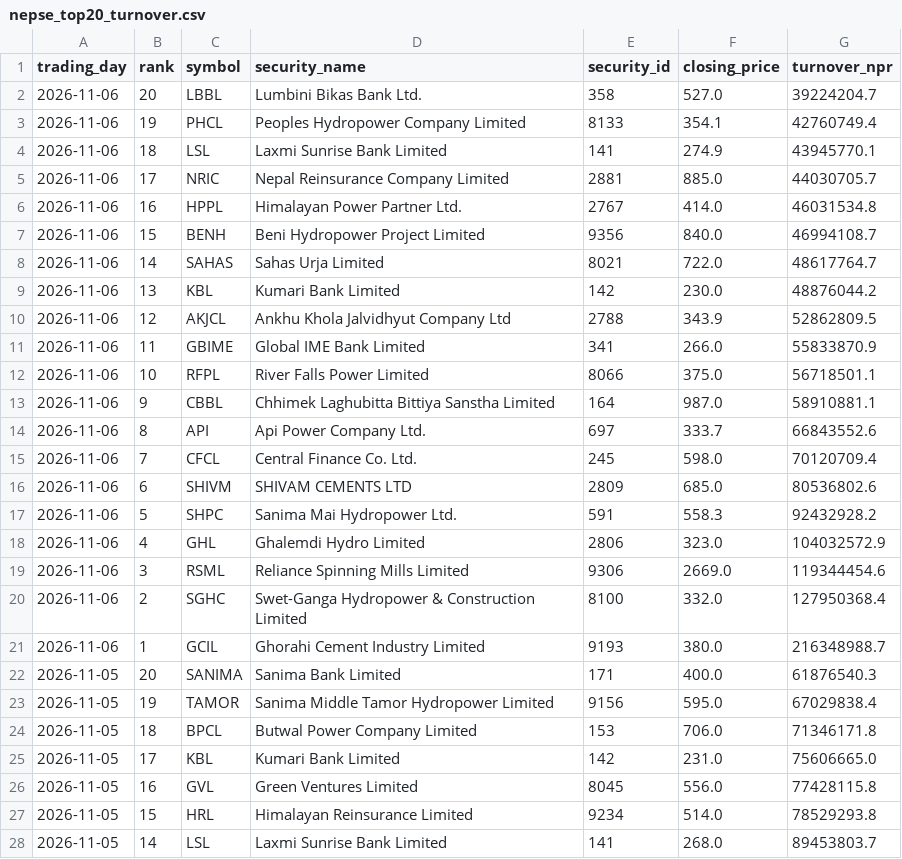
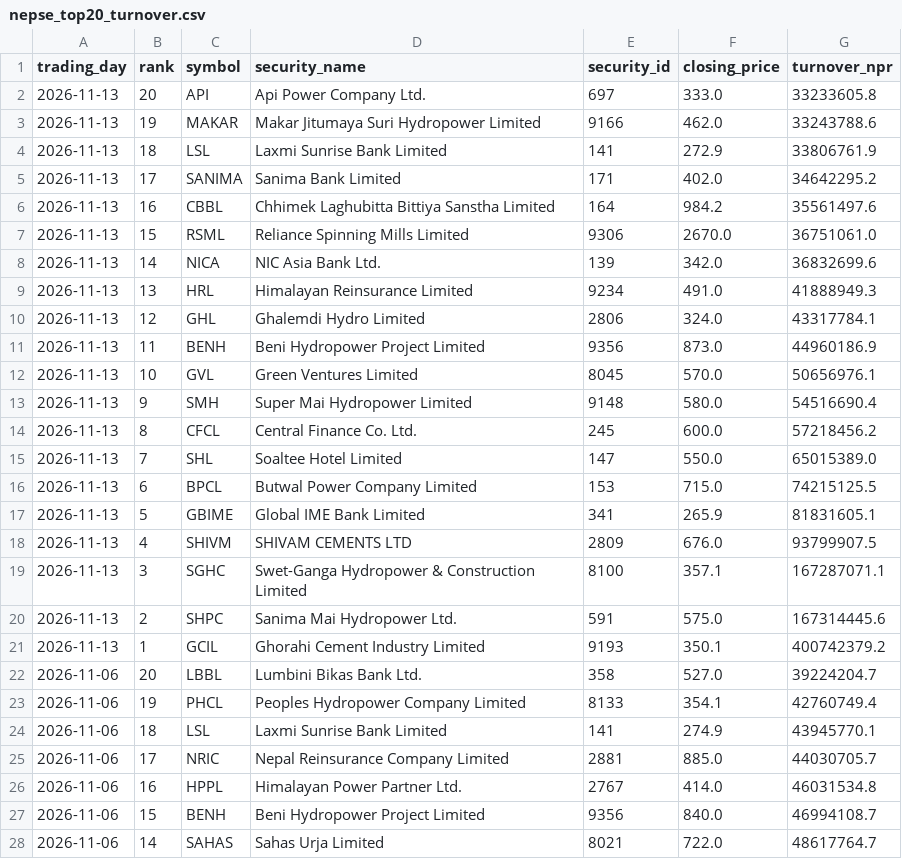
Before and after one commit to h0miez4evr/Nepse_automation, a CSV file: nepse_data/nepse_top20_turnover.csv, drawn as a sheet; only a part is shown; the shorter side is filled out with more unchanged rows; the diff names each change by its address in the sheet, - before the commit and + after, or states it on an @@ line.

```diff
--- a/nepse_data/nepse_top20_turnover.csv
+++ b/nepse_data/nepse_top20_turnover.csv
+row 2: 2026-11-13 | 20 | API | Api Power Company Ltd. | 697 | 333.0 | 33233605.8
+row 3: 2026-11-13 | 19 | MAKAR | Makar Jitumaya Suri Hydropower Limited | 9166 | 462.0 | 33243788.6
+row 4: 2026-11-13 | 18 | LSL | Laxmi Sunrise Bank Limited | 141 | 272.9 | 33806761.9
+row 5: 2026-11-13 | 17 | SANIMA | Sanima Bank Limited | 171 | 402.0 | 34642295.2
+row 6: 2026-11-13 | 16 | CBBL | Chhimek Laghubitta Bittiya Sanstha Limited | 164 | 984.2 | 35561497.6
+row 7: 2026-11-13 | 15 | RSML | Reliance Spinning Mills Limited | 9306 | 2670.0 | 36751061.0
+row 8: 2026-11-13 | 14 | NICA | NIC Asia Bank Ltd. | 139 | 342.0 | 36832699.6
+row 9: 2026-11-13 | 13 | HRL | Himalayan Reinsurance Limited | 9234 | 491.0 | 41888949.3
+row 10: 2026-11-13 | 12 | GHL | Ghalemdi Hydro Limited | 2806 | 324.0 | 43317784.1
+row 11: 2026-11-13 | 11 | BENH | Beni Hydropower Project Limited | 9356 | 873.0 | 44960186.9
+row 12: 2026-11-13 | 10 | GVL | Green Ventures Limited | 8045 | 570.0 | 50656976.1
+row 13: 2026-11-13 | 9 | SMH | Super Mai Hydropower Limited | 9148 | 580.0 | 54516690.4
+row 14: 2026-11-13 | 8 | CFCL | Central Finance Co. Ltd. | 245 | 600.0 | 57218456.2
+row 15: 2026-11-13 | 7 | SHL | Soaltee Hotel Limited | 147 | 550.0 | 65015389.0
+row 16: 2026-11-13 | 6 | BPCL | Butwal Power Company Limited | 153 | 715.0 | 74215125.5
+row 17: 2026-11-13 | 5 | GBIME | Global IME Bank Limited | 341 | 265.9 | 81831605.1
+row 18: 2026-11-13 | 4 | SHIVM | SHIVAM CEMENTS LTD | 2809 | 676.0 | 93799907.5
+row 19: 2026-11-13 | 3 | SGHC | Swet-Ganga Hydropower & Construction Limited | 8100 | 357.1 | 167287071.1
+row 20: 2026-11-13 | 2 | SHPC | Sanima Mai Hydropower Ltd. | 591 | 575.0 | 167314445.6
+row 21: 2026-11-13 | 1 | GCIL | Ghorahi Cement Industry Limited | 9193 | 350.1 | 400742379.2
```
Also changed, not shown: nepse_data/nepse_top20_gainers.csv, nepse_data/nepse_top20_relative_strength.csv, 2 other files.
